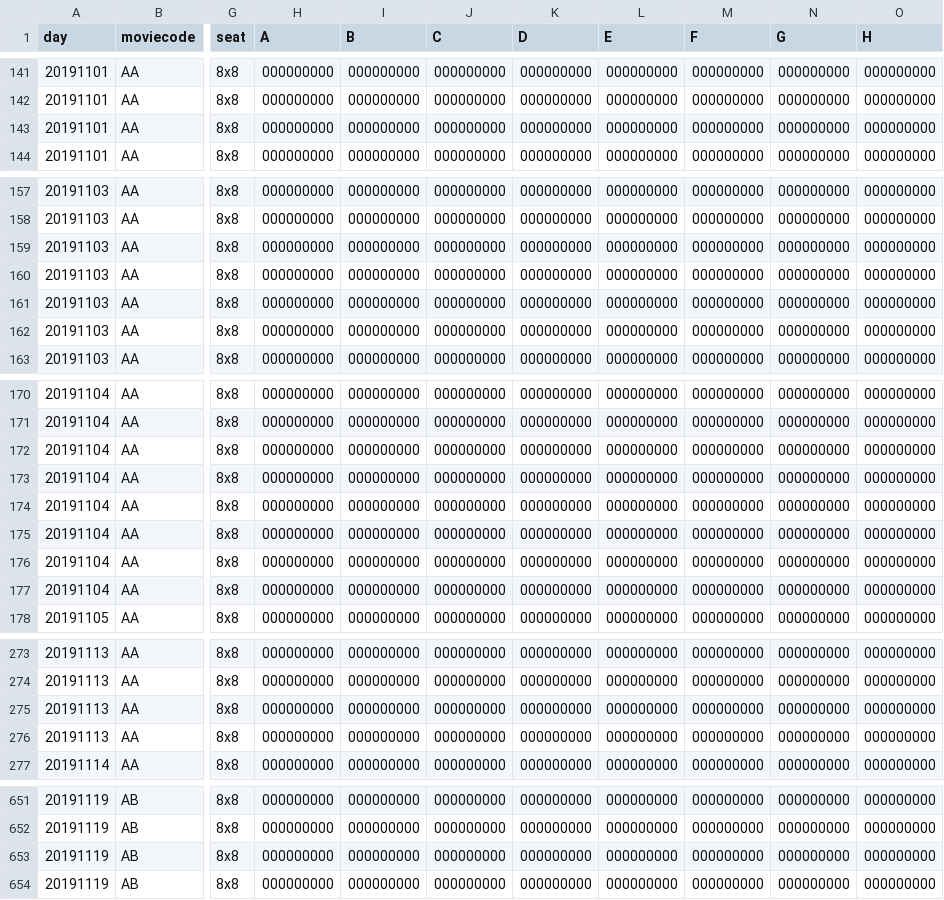
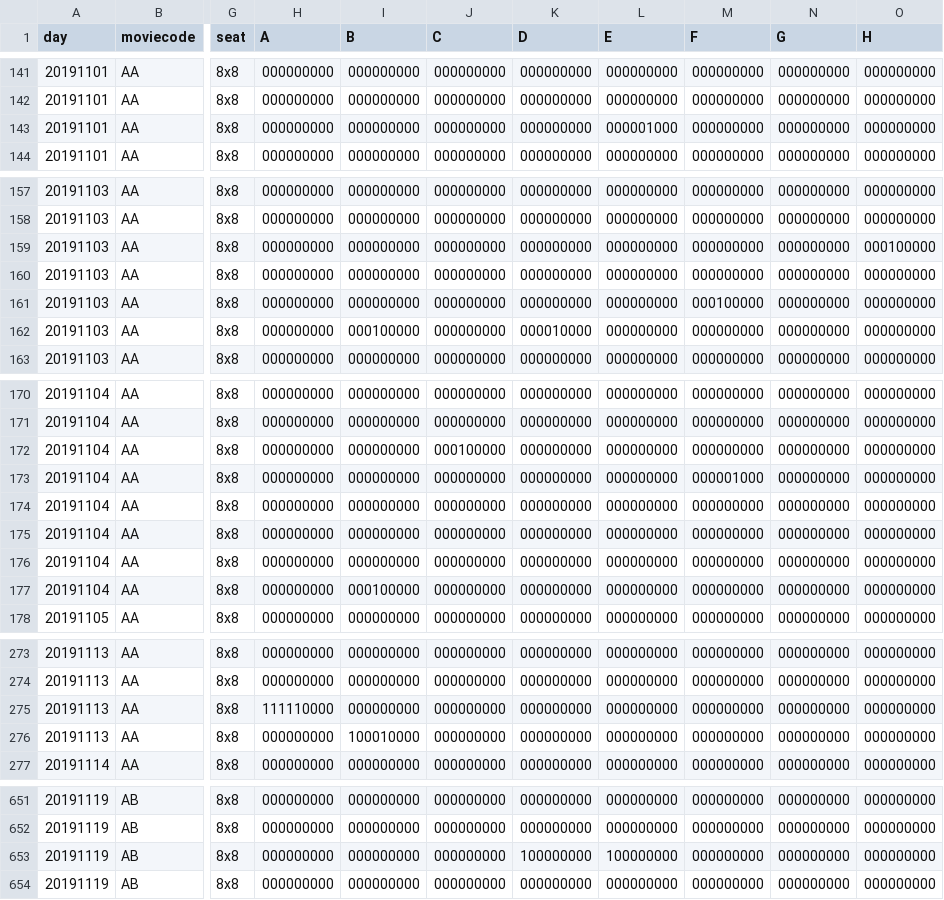
Before and after one commit to leejaeseung/Tickecter, a CSV file: MovieList.csv, drawn as a sheet; only a part is shown, gaps mark what is left out; the diff covers the shown part only; the diff names each change by its address in the sheet, - before the commit and + after, or states it on an @@ line.

```diff
--- a/MovieList.csv
+++ b/MovieList.csv
-L143 (E): 000000000
+L143 (E): 000001000
-O159 (H): 000000000
+O159 (H): 000100000
-M161 (F): 000000000
+M161 (F): 000100000
-I162 (B): 000000000
+I162 (B): 000100000
-K162 (D): 000000000
+K162 (D): 000010000
-J172 (C): 000000000
+J172 (C): 000100000
-M173 (F): 000000000
+M173 (F): 000001000
-I177 (B): 000000000
+I177 (B): 000100000
-H275 (A): 000000000
+H275 (A): 111110000
-I276 (B): 000000000
+I276 (B): 100010000
-K653 (D): 000000000
+K653 (D): 100000000
-L653 (E): 000000000
+L653 (E): 100000000
```
Also changed, not shown: 4 edited cells elsewhere in this file, ReservationList.csv, UserList.csv, 2 other files.
